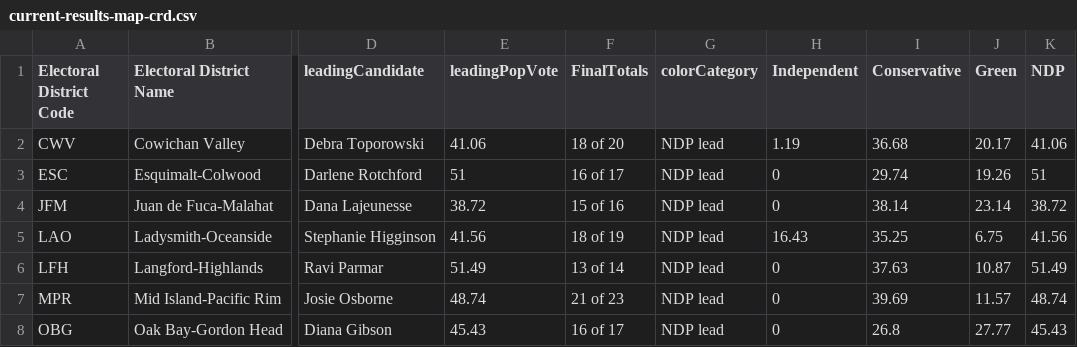
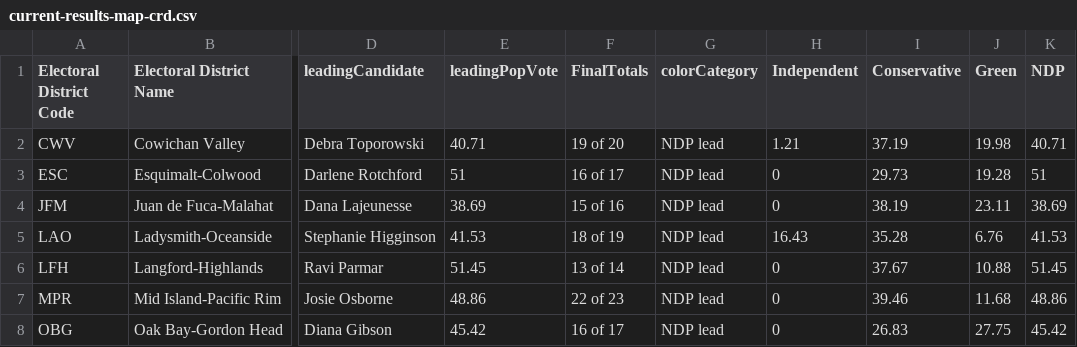
Before and after one commit to vs-postmedia/elxn24bc-results-scraper, a CSV file: data/output/current-results-map-crd.csv, drawn as a sheet; only a part is shown, gaps mark what is left out; the diff covers the shown part only; the diff names each change by its address in the sheet, - before the commit and + after, or states it on an @@ line.

```diff
--- a/data/output/current-results-map-crd.csv
+++ b/data/output/current-results-map-crd.csv
-E2 (leadingPopVote): 41.06
+E2 (leadingPopVote): 40.71
-F2 (FinalTotals): 18 of 20
+F2 (FinalTotals): 19 of 20
-H2 (Independent): 1.19
+H2 (Independent): 1.21
-I2 (Conservative): 36.68
+I2 (Conservative): 37.19
-J2 (Green): 20.17
+J2 (Green): 19.98
-K2 (NDP): 41.06
+K2 (NDP): 40.71
-I3 (Conservative): 29.74
+I3 (Conservative): 29.73
-J3 (Green): 19.26
+J3 (Green): 19.28
-E4 (leadingPopVote): 38.72
+E4 (leadingPopVote): 38.69
-I4 (Conservative): 38.14
+I4 (Conservative): 38.19
-J4 (Green): 23.14
+J4 (Green): 23.11
-K4 (NDP): 38.72
+K4 (NDP): 38.69
-E5 (leadingPopVote): 41.56
+E5 (leadingPopVote): 41.53
-I5 (Conservative): 35.25
+I5 (Conservative): 35.28
-J5 (Green): 6.75
+J5 (Green): 6.76
-K5 (NDP): 41.56
+K5 (NDP): 41.53
-E6 (leadingPopVote): 51.49
+E6 (leadingPopVote): 51.45
-I6 (Conservative): 37.63
+I6 (Conservative): 37.67
-J6 (Green): 10.87
+J6 (Green): 10.88
-K6 (NDP): 51.49
+K6 (NDP): 51.45
-E7 (leadingPopVote): 48.74
+E7 (leadingPopVote): 48.86
-F7 (FinalTotals): 21 of 23
+F7 (FinalTotals): 22 of 23
-I7 (Conservative): 39.69
+I7 (Conservative): 39.46
-J7 (Green): 11.57
+J7 (Green): 11.68
-K7 (NDP): 48.74
+K7 (NDP): 48.86
-E8 (leadingPopVote): 45.43
+E8 (leadingPopVote): 45.42
-I8 (Conservative): 26.8
+I8 (Conservative): 26.83
-J8 (Green): 27.77
+J8 (Green): 27.75
-K8 (NDP): 45.43
+K8 (NDP): 45.42
```
Also changed, not shown: 16 edited cells elsewhere in this file, data/output/current-results-map-metro.csv, data/output/current-results-map.csv, 1 other file.
